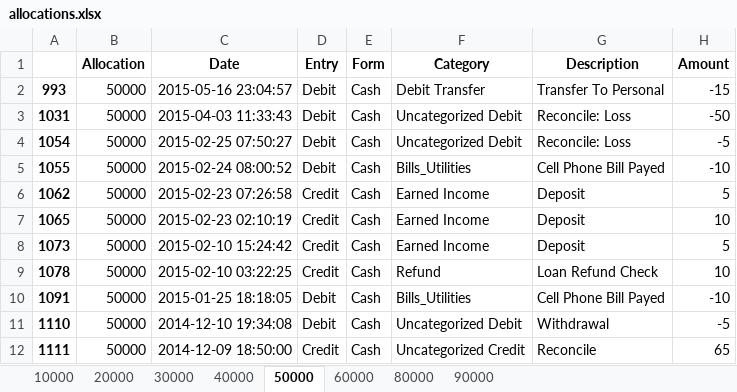
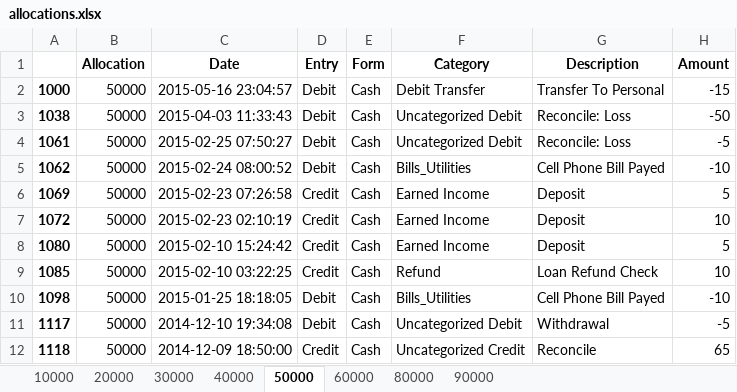
Before and after one commit to SteveJerettMcQueen/recordtransactions, an Excel workbook: allocations.xlsx, sheet 50000, drawn as a sheet; values as stored, in another font and other column widths than the file's, no borders; the diff names each change by its address in the sheet, - before the commit and + after, or states it on an @@ line.

```diff
--- a/allocations.xlsx (sheet 50000)
+++ b/allocations.xlsx (sheet 50000)
-A2: 993
+A2: 1000
-A3: 1031
+A3: 1038
-A4: 1054
+A4: 1061
-A5: 1055
+A5: 1062
-A6: 1062
+A6: 1069
-A7: 1065
+A7: 1072
-A8: 1073
+A8: 1080
-A9: 1078
+A9: 1085
-A10: 1091
+A10: 1098
-A11: 1110
+A11: 1117
-A12: 1111
+A12: 1118
```
Also changed, not shown: sheet 10000, sheet 60000, sheet 80000, sheet 30000, sheet 20000, sheet 40000, 1 more sheet, transactions.xlsx, 28 other files.
